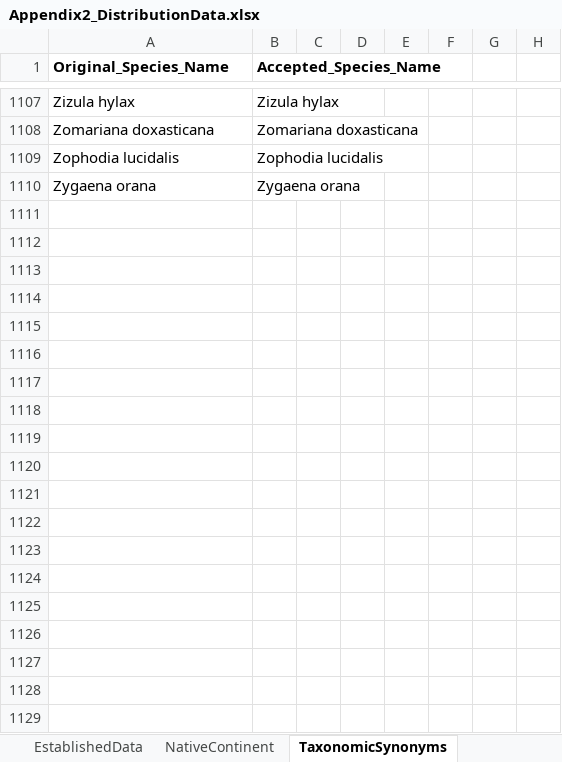
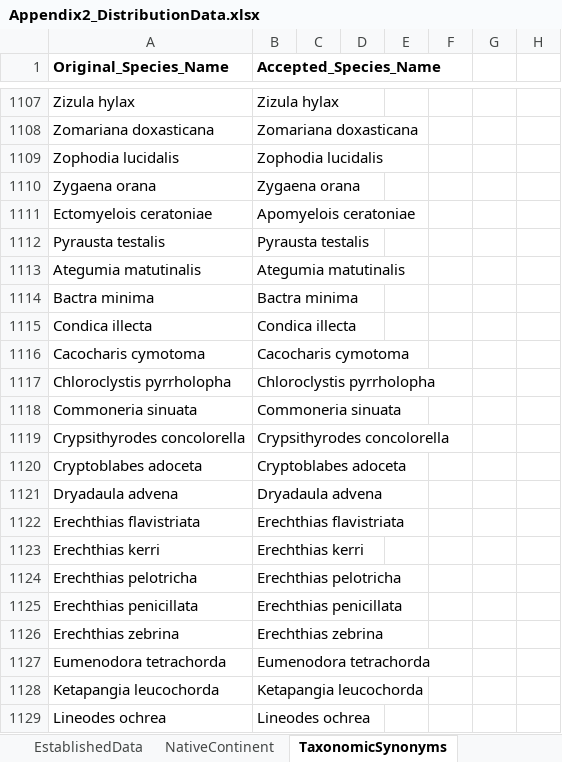
Before and after one commit to hncouto/The-lepidopteran-hitchhikers-guide-to-the-globe, an Excel workbook: Raw Data/Appendix2_DistributionData.xlsx, sheet TaxonomicSynonyms, drawn as a sheet; only a part is shown, gaps mark what is left out; values as stored, in another font and other column widths than the file's, no borders; the diff covers the shown part only; the diff names each change by its address in the sheet, - before the commit and + after, or states it on an @@ line.

```diff
--- a/Raw Data/Appendix2_DistributionData.xlsx (sheet TaxonomicSynonyms)
+++ b/Raw Data/Appendix2_DistributionData.xlsx (sheet TaxonomicSynonyms)
+row 1111: Ectomyelois ceratoniae | Apomyelois ceratoniae
+row 1112: Pyrausta testalis | Pyrausta testalis
+row 1113: Ategumia matutinalis | Ategumia matutinalis
+row 1114: Bactra minima | Bactra minima
+row 1115: Condica illecta | Condica illecta
+row 1116: Cacocharis cymotoma | Cacocharis cymotoma
+row 1117: Chloroclystis pyrrholopha | Chloroclystis pyrrholopha
+row 1118: Commoneria sinuata | Commoneria sinuata
+row 1119: Crypsithyrodes concolorella | Crypsithyrodes concolorella
+row 1120: Cryptoblabes adoceta | Cryptoblabes adoceta
+row 1121: Dryadaula advena | Dryadaula advena
+row 1122: Erechthias flavistriata | Erechthias flavistriata
+row 1123: Erechthias kerri | Erechthias kerri
+row 1124: Erechthias pelotricha | Erechthias pelotricha
+row 1125: Erechthias penicillata | Erechthias penicillata
+row 1126: Erechthias zebrina | Erechthias zebrina
+row 1127: Eumenodora tetrachorda | Eumenodora tetrachorda
+row 1128: Ketapangia leucochorda | Ketapangia leucochorda
+row 1129: Lineodes ochrea | Lineodes ochrea
```
Also changed, not shown: 10 added rows and 2 edited cells elsewhere in this sheet, sheet EstablishedData, sheet Representation, sheet NativeContinent, 2 other files.
